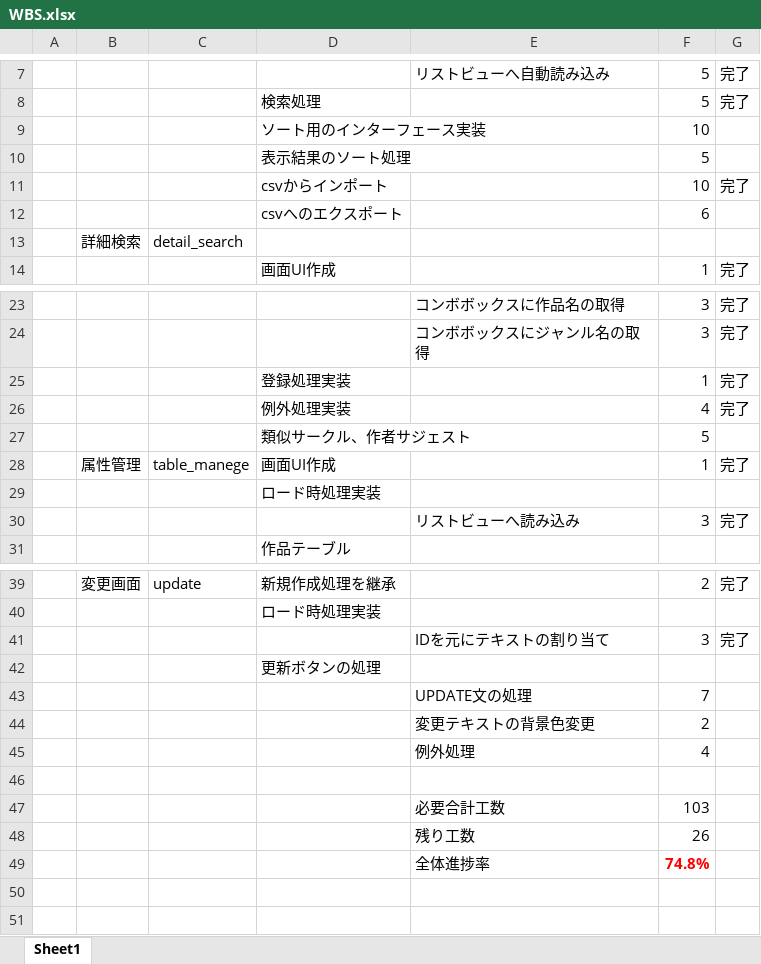
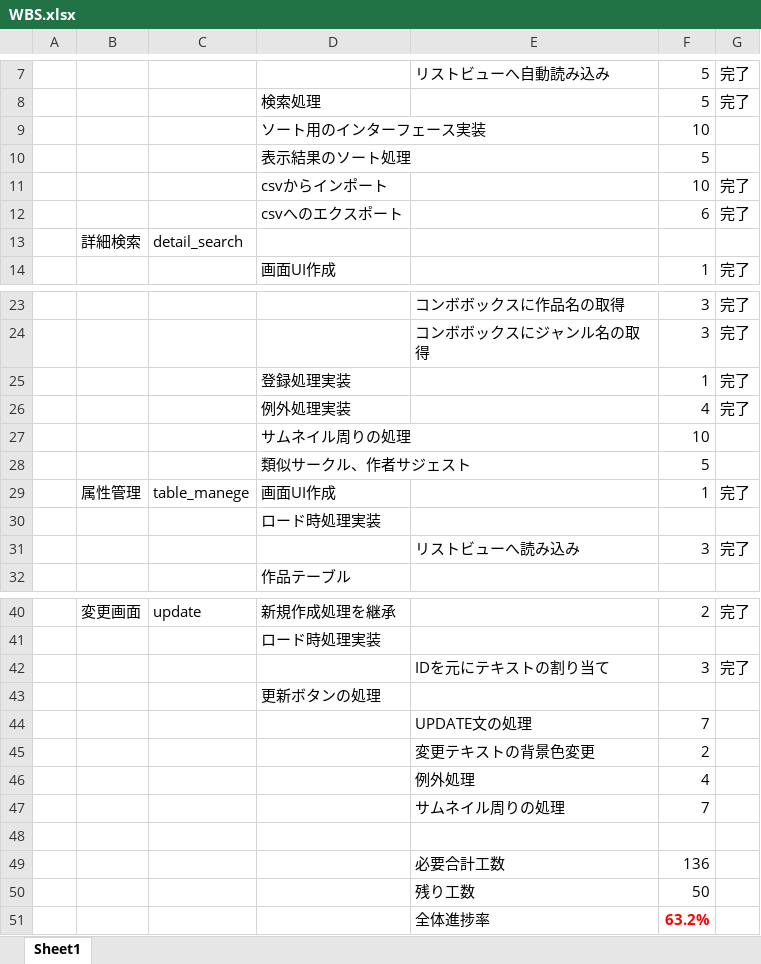
Before and after one commit to TeamMassan/doujinshi, an Excel workbook: 仕様書とか/WBS.xlsx, sheet Sheet1, drawn as a sheet; only a part is shown, gaps mark what is left out; values as stored, in another font and other column widths than the file's, no borders; addresses are those after the commit; the diff names each change by its address in the sheet, - before the commit and + after, or states it on an @@ line.

```diff
--- a/仕様書とか/WBS.xlsx (sheet Sheet1)
+++ b/仕様書とか/WBS.xlsx (sheet Sheet1)
-G12: (empty)
+G12: 完了
+row 27:  |  |  | サムネイル周りの処理 |  | 10
+row 47:  |  |  |  | サムネイル周りの処理 | 7
-F49: 103
+F49: 136
-F50: 26
+F50: 50
-F51: 74.8%
+F51: 63.2%
```
Also changed, not shown: 仕様書とか/同人誌DB定義書.xlsx, 21 other files.
